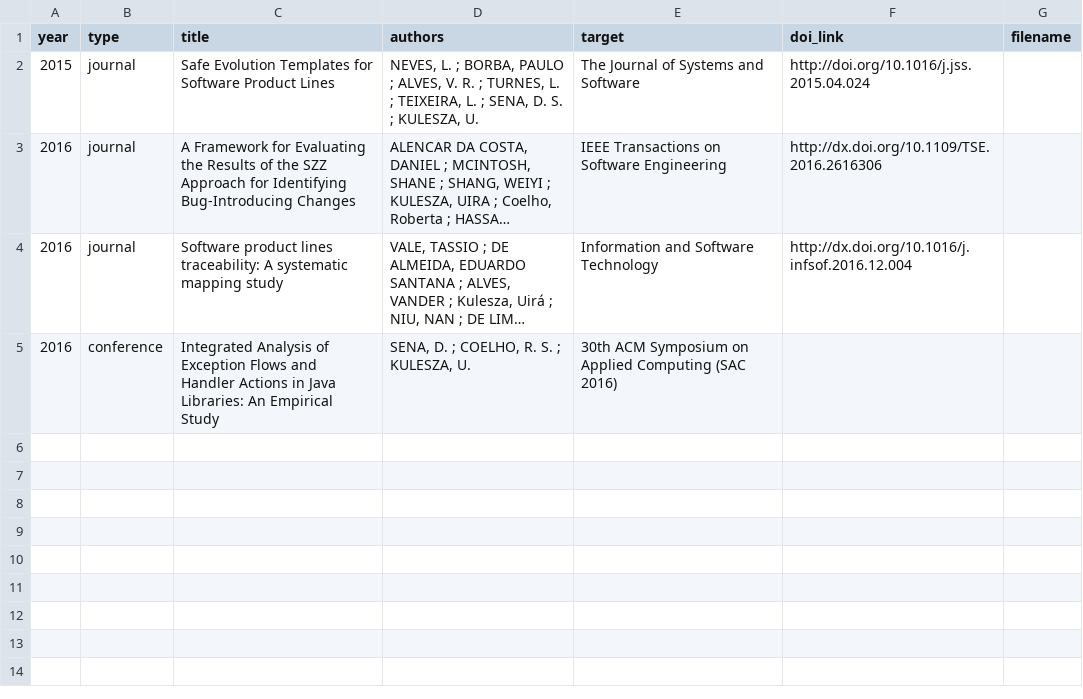
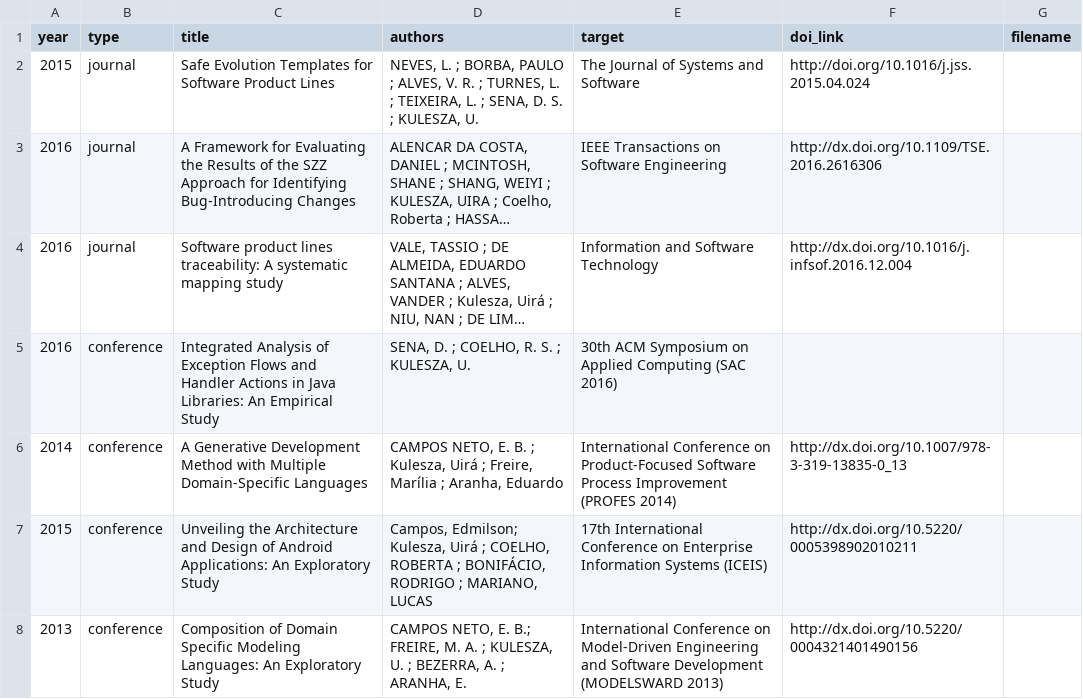
Before and after one commit to caseufrn/caseufrn.github.io, a CSV file: _data/publications.csv, drawn as a sheet; long unchanged cells end in ….

```diff
--- a/_data/publications.csv
+++ b/_data/publications.csv
@@ -5 +5,4 @@ year,type,title,authors,target,doi_link,filename
 2016,conference,Integrated Analysis of Exception Flows and Handler Actions in Java Libraries: An Empirical Study,"SENA, D. ; COELHO, R. S. ; KULESZA, U. ",30th ACM Symposium on Applied Computing (SAC 2016),,
+2014,conference,A Generative Development Method with Multiple Domain-Specific Languages,"CAMPOS NETO, E. B. ; Kulesza, Uirá ; Freire, Marília ; Aranha, Eduardo",International Conference on Product-Focused Software Process Improvement (PROFES 2014),http://dx.doi.org/10.1007/978-3-319-13835-0_13,
+2015,conference,Unveiling the Architecture and Design of Android Applications: An Exploratory Study,"Campos, Edmilson; Kulesza, Uirá ; COELHO, ROBERTA ; BONIFÁCIO, RODRIGO ; MARIANO, LUCAS",17th International Conference on Enterprise Information Systems (ICEIS),http://dx.doi.org/10.5220/0005398902010211,
+2013,conference,Composition of Domain Specific Modeling Languages: An Exploratory Study,"CAMPOS NETO, E. B.; FREIRE, M. A. ; KULESZA, U. ; BEZERRA, A. ; ARANHA, E.",International Conference on Model-Driven Engineering and Software Development (MODELSWARD 2013),http://dx.doi.org/10.5220/0004321401490156,
```
Also changed, not shown: 8 other files.
